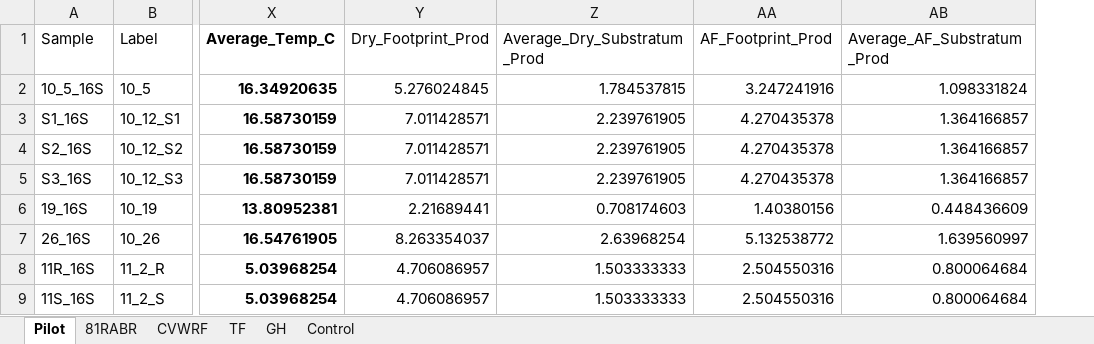
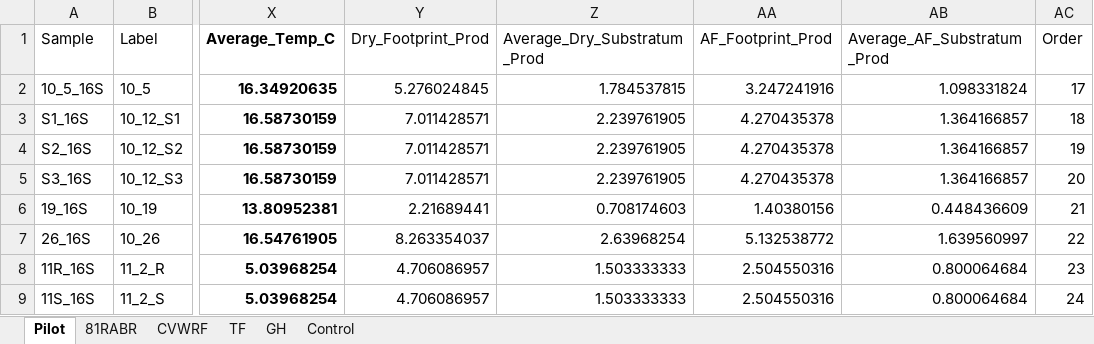
Before and after one commit to Synthetic-BioSystems-Lab/rabr-biofilm-analysis, an Excel workbook: 16SDADA2/RStudio/16S_D_metadata.xlsx, sheet Pilot, drawn as a sheet; only a part is shown, gaps mark what is left out; values as stored, in another font and other column widths than the file's, no borders; the diff names each change by its address in the sheet, - before the commit and + after, or states it on an @@ line.

```diff
--- a/16SDADA2/RStudio/16S_D_metadata.xlsx (sheet Pilot)
+++ b/16SDADA2/RStudio/16S_D_metadata.xlsx (sheet Pilot)
+column AC (Order), rows 2-9: 17 | 18 | 19 | 20 | 21 | 22 | 23 | 24
```
Also changed, not shown: sheet 81RABR, sheet TF, sheet CVWRF, sheet Control, sheet GH, 5 other files.
